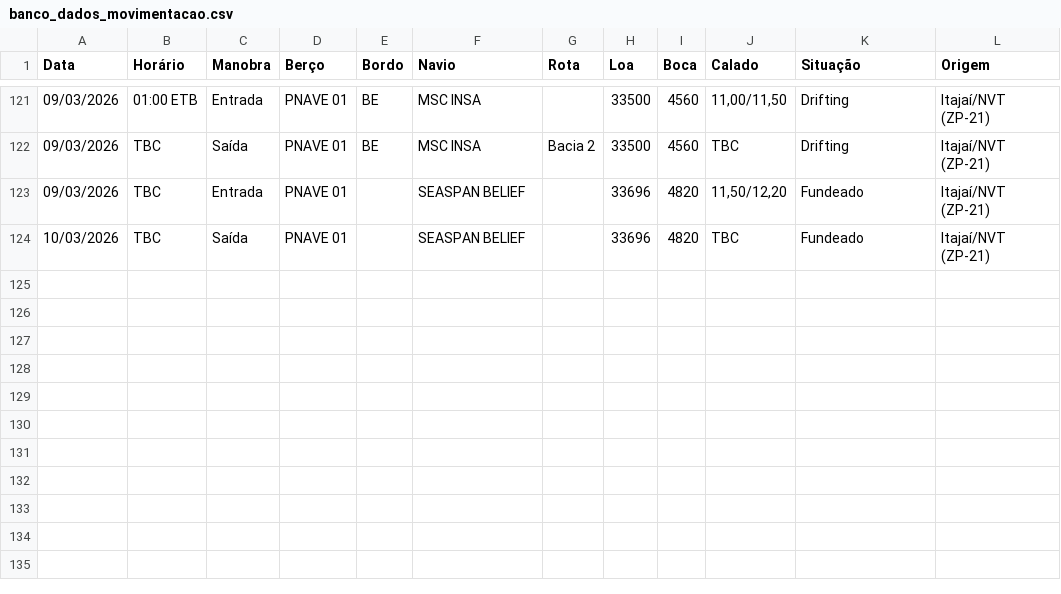
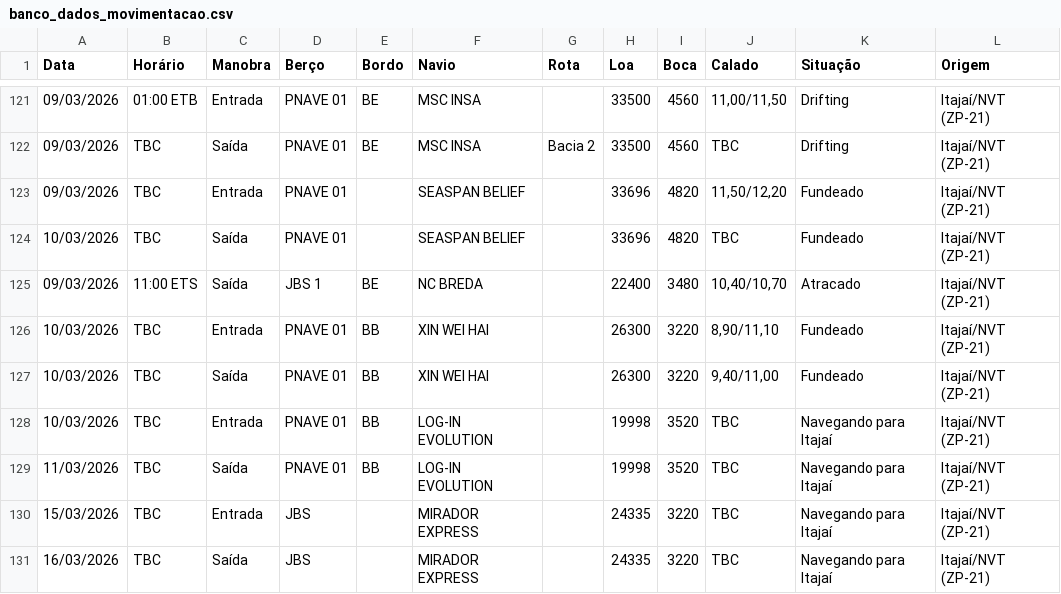
Before and after one commit to wagnerarins/monitoramento-portuario, a CSV file: banco_dados_movimentacao.csv, drawn as a sheet; only a part is shown, gaps mark what is left out.

```diff
--- a/banco_dados_movimentacao.csv
+++ b/banco_dados_movimentacao.csv
@@ -124 +124,8 @@
 10/03/2026,TBC,Saída,PNAVE 01,,SEASPAN BELIEF,,33696,4820,TBC,Fundeado,Itajaí/NVT (ZP-21)
+09/03/2026,11:00 ETS,Saída,JBS 1,BE,NC BREDA,,22400,3480,"10,40/10,70",Atracado,Itajaí/NVT (ZP-21)
+10/03/2026,TBC,Entrada,PNAVE 01,BB,XIN WEI HAI,,26300,3220,"8,90/11,10",Fundeado,Itajaí/NVT (ZP-21)
+10/03/2026,TBC,Saída,PNAVE 01,BB,XIN WEI HAI,,26300,3220,"9,40/11,00",Fundeado,Itajaí/NVT (ZP-21)
+10/03/2026,TBC,Entrada,PNAVE 01,BB,LOG-IN EVOLUTION,,19998,3520,TBC,Navegando para Itajaí,Itajaí/NVT (ZP-21)
+11/03/2026,TBC,Saída,PNAVE 01,BB,LOG-IN EVOLUTION,,19998,3520,TBC,Navegando para Itajaí,Itajaí/NVT (ZP-21)
+15/03/2026,TBC,Entrada,JBS,,MIRADOR EXPRESS,,24335,3220,TBC,Navegando para Itajaí,Itajaí/NVT (ZP-21)
+16/03/2026,TBC,Saída,JBS,,MIRADOR EXPRESS,,24335,3220,TBC,Navegando para Itajaí,Itajaí/NVT (ZP-21)
```
